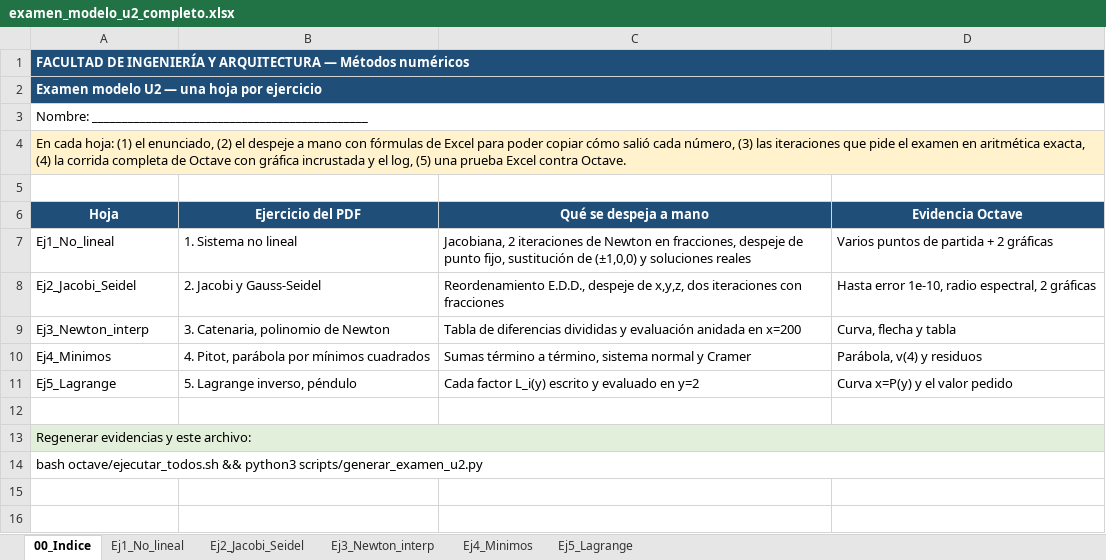
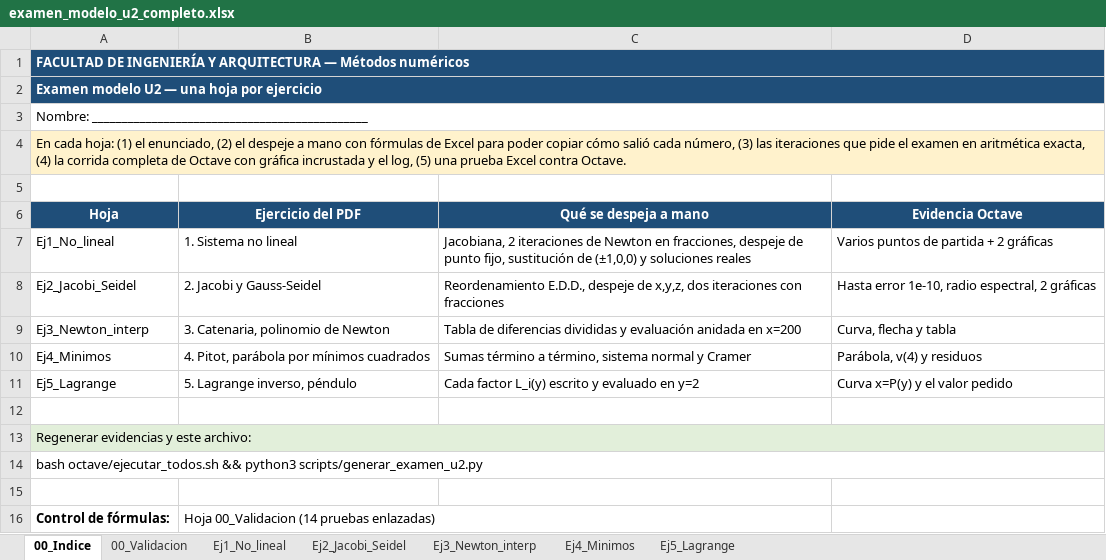
Before and after one commit to INGYasen/aurion-X-proyect, an Excel workbook: ejemplos/metodos-numericos-prueba/excel/examen_modelo_u2_completo.xlsx, sheet 00_Indice, drawn as a sheet; values as stored, in another font and other column widths than the file's, no borders; the diff names each change by its address in the sheet, - before the commit and + after, or states it on an @@ line.

```diff
--- a/ejemplos/metodos-numericos-prueba/excel/examen_modelo_u2_completo.xlsx (sheet 00_Indice)
+++ b/ejemplos/metodos-numericos-prueba/excel/examen_modelo_u2_completo.xlsx (sheet 00_Indice)
+sheet tab: 00_Validacion
+row 15: (empty)
+row 16: Control de fórmulas: | Hoja 00_Validacion (14 pruebas enlazadas)
```
Also changed, not shown: sheet Ej4_Minimos, sheet Ej1_No_lineal, sheet Ej5_Lagrange, charts or pictures, 2 other files.
